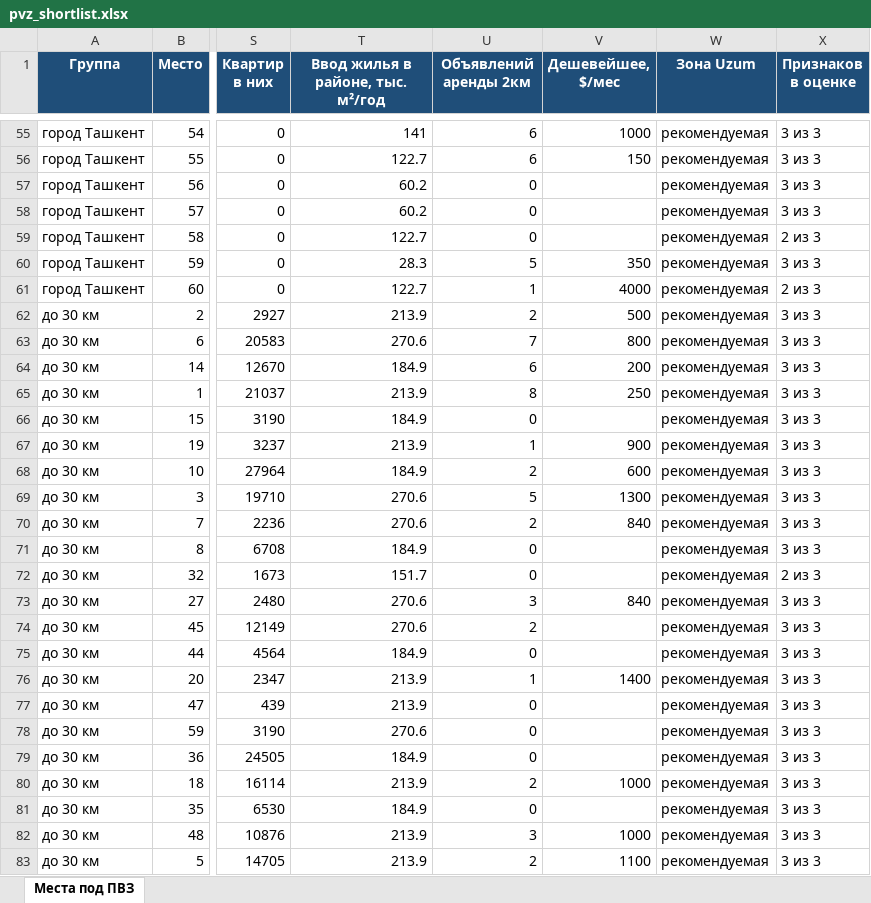
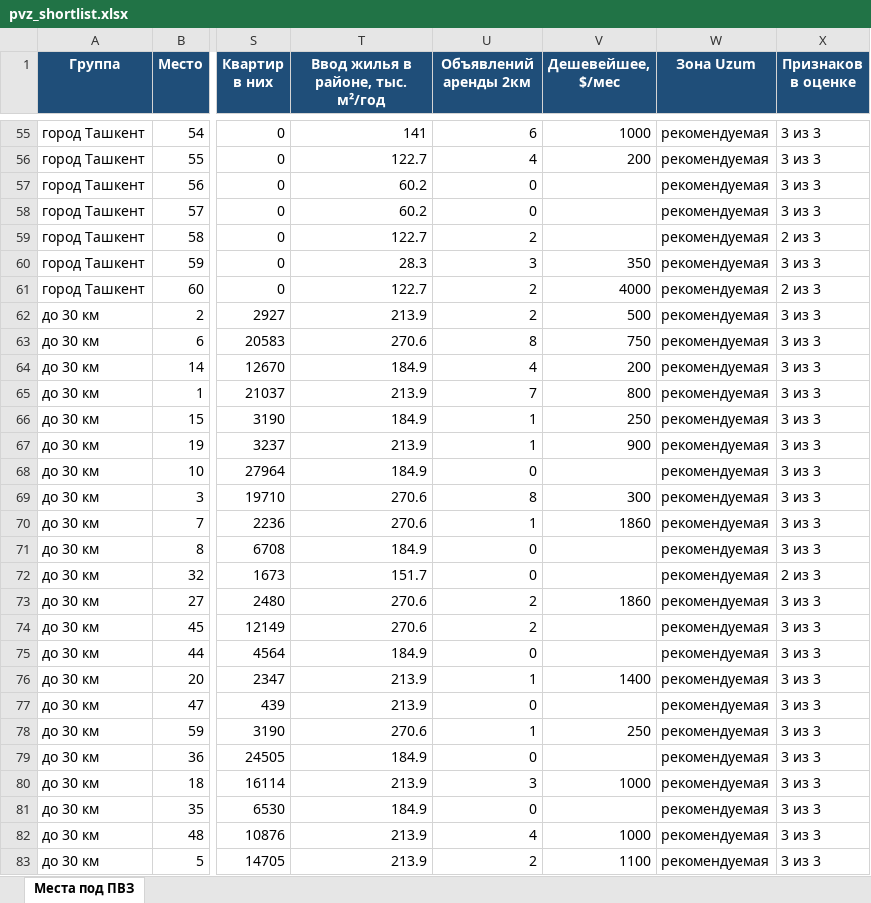
Before and after one commit to ivankorotaev777/map-, an Excel workbook: data/pvz_shortlist.xlsx, sheet Места под ПВЗ, drawn as a sheet; only a part is shown, gaps mark what is left out; values as stored, in another font and other column widths than the file's, no borders; the diff covers the shown part only; the diff names each change by its address in the sheet, - before the commit and + after, or states it on an @@ line.

```diff
--- a/data/pvz_shortlist.xlsx (sheet Места под ПВЗ)
+++ b/data/pvz_shortlist.xlsx (sheet Места под ПВЗ)
-U56 (Объявлений аренды 2км): 6
+U56 (Объявлений аренды 2км): 4
-V56 (Дешевейшее, $/мес): 150
+V56 (Дешевейшее, $/мес): 200
-U59 (Объявлений аренды 2км): 0
+U59 (Объявлений аренды 2км): 2
-U60 (Объявлений аренды 2км): 5
+U60 (Объявлений аренды 2км): 3
-U61 (Объявлений аренды 2км): 1
+U61 (Объявлений аренды 2км): 2
-U63 (Объявлений аренды 2км): 7
+U63 (Объявлений аренды 2км): 8
-V63 (Дешевейшее, $/мес): 800
+V63 (Дешевейшее, $/мес): 750
-U64 (Объявлений аренды 2км): 6
+U64 (Объявлений аренды 2км): 4
-U65 (Объявлений аренды 2км): 8
+U65 (Объявлений аренды 2км): 7
-V65 (Дешевейшее, $/мес): 250
+V65 (Дешевейшее, $/мес): 800
-U66 (Объявлений аренды 2км): 0
+U66 (Объявлений аренды 2км): 1
-V66 (Дешевейшее, $/мес): (empty)
+V66 (Дешевейшее, $/мес): 250
-U68 (Объявлений аренды 2км): 2
+U68 (Объявлений аренды 2км): 0
-V68 (Дешевейшее, $/мес): 600
+V68 (Дешевейшее, $/мес): (empty)
-U69 (Объявлений аренды 2км): 5
+U69 (Объявлений аренды 2км): 8
-V69 (Дешевейшее, $/мес): 1300
+V69 (Дешевейшее, $/мес): 300
-U70 (Объявлений аренды 2км): 2
+U70 (Объявлений аренды 2км): 1
-V70 (Дешевейшее, $/мес): 840
+V70 (Дешевейшее, $/мес): 1860
-U73 (Объявлений аренды 2км): 3
+U73 (Объявлений аренды 2км): 2
-V73 (Дешевейшее, $/мес): 840
+V73 (Дешевейшее, $/мес): 1860
-U78 (Объявлений аренды 2км): 0
+U78 (Объявлений аренды 2км): 1
-V78 (Дешевейшее, $/мес): (empty)
+V78 (Дешевейшее, $/мес): 250
-U80 (Объявлений аренды 2км): 2
+U80 (Объявлений аренды 2км): 3
-U82 (Объявлений аренды 2км): 3
+U82 (Объявлений аренды 2км): 4
```
Also changed, not shown: 1 added row, 1 removed row and 67 edited cells elsewhere in this sheet, data/competitor_gaps.xlsx, data/zhk_registry.xlsx, 3 other files.
